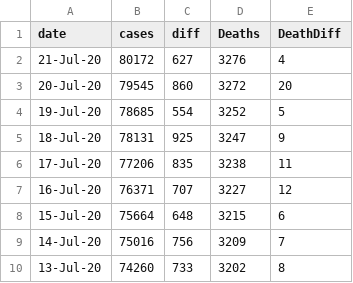
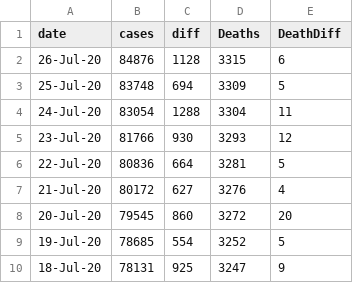
Before and after one commit to jbigdataspr/d3api, a CSV file: src/d3e/static/md.csv, drawn as a sheet; only a part is shown; the shorter side is filled out with more unchanged rows; the diff names each change by its address in the sheet, - before the commit and + after, or states it on an @@ line.

Commit message:
Add new data

```diff
--- a/src/d3e/static/md.csv
+++ b/src/d3e/static/md.csv
+row 2: 26-Jul-20 | 84876 | 1128 | 3315 | 6
+row 3: 25-Jul-20 | 83748 | 694 | 3309 | 5
+row 4: 24-Jul-20 | 83054 | 1288 | 3304 | 11
+row 5: 23-Jul-20 | 81766 | 930 | 3293 | 12
+row 6: 22-Jul-20 | 80836 | 664 | 3281 | 5
```
Also changed, not shown: src/d3e/static/howard.csv.
